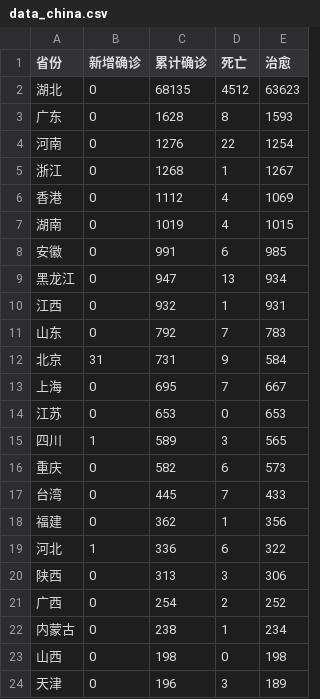
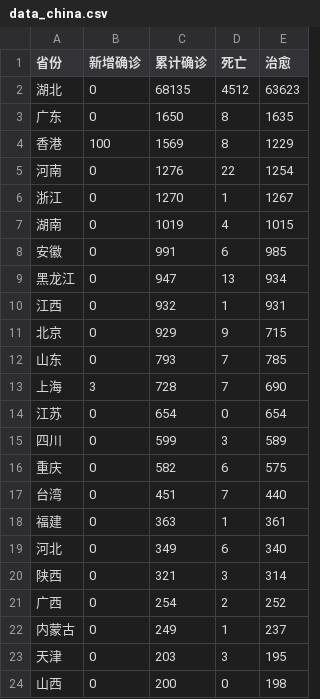
Before and after one commit to 1767801995/homework, a CSV file: csv/data_china.csv, drawn as a sheet; only a part is shown; the diff covers the shown part only.

```diff
--- a/csv/data_china.csv
+++ b/csv/data_china.csv
@@ -2,6 +2,6 @@
 湖北,0,68135,4512,63623
-广东,0,1628,8,1593
+广东,0,1650,8,1635
+香港,100,1569,8,1229
 河南,0,1276,22,1254
-浙江,0,1268,1,1267
-香港,0,1112,4,1069
+浙江,0,1270,1,1267
 湖南,0,1019,4,1015
@@ -10,15 +10,15 @@
 江西,0,932,1,931
-山东,0,792,7,783
-北京,31,731,9,584
-上海,0,695,7,667
-江苏,0,653,0,653
-四川,1,589,3,565
-重庆,0,582,6,573
-台湾,0,445,7,433
-福建,0,362,1,356
-河北,1,336,6,322
-陕西,0,313,3,306
+北京,0,929,9,715
+山东,0,793,7,785
+上海,3,728,7,690
+江苏,0,654,0,654
+四川,0,599,3,589
+重庆,0,582,6,575
+台湾,0,451,7,440
+福建,0,363,1,361
+河北,0,349,6,340
+陕西,0,321,3,314
 广西,0,254,2,252
-内蒙古,0,238,1,234
-山西,0,198,0,198
-天津,0,196,3,189
+内蒙古,0,249,1,237
+天津,0,203,3,195
+山西,0,200,0,198
```
Also changed, not shown: 2 added rows, 2 removed rows and 4 edited cells elsewhere in this file, csv/data_US.csv, csv/data_world.csv, 11 other files.
